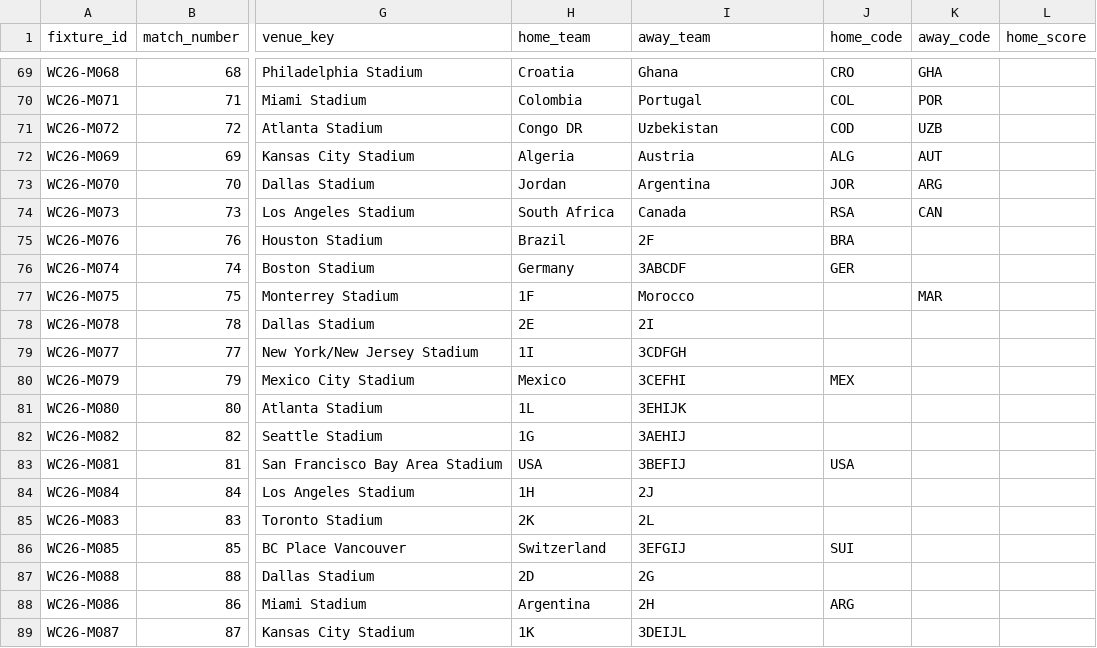
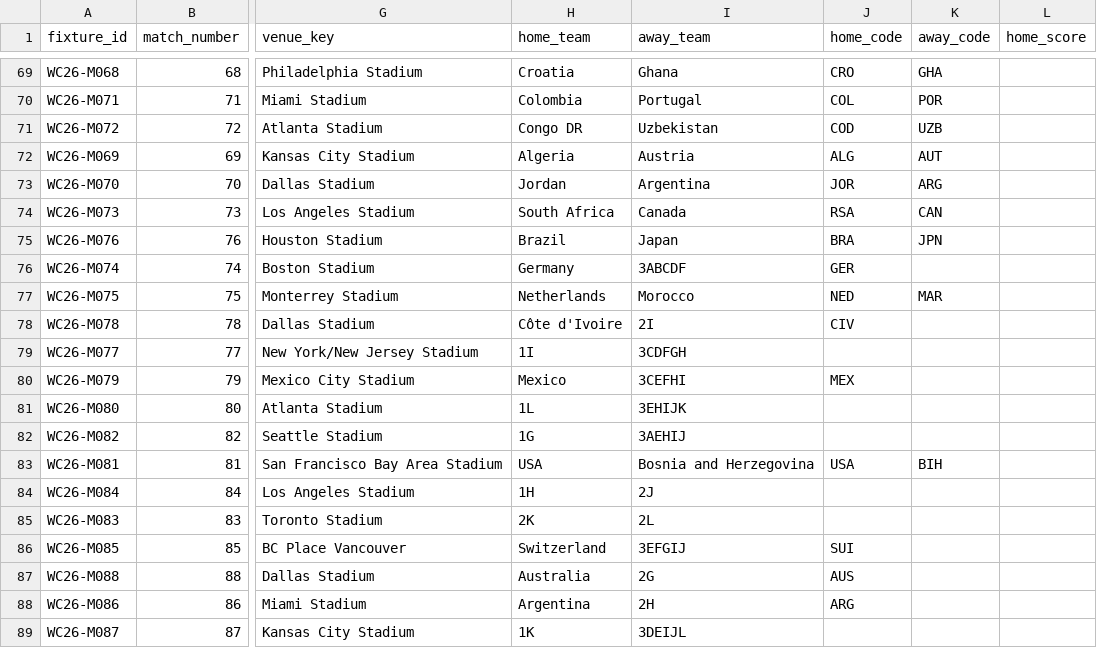
Before and after one commit to tj-chakravarthy/World-Cup-2026-Gap-Index, a CSV file: data/raw/fixtures_2026.csv, drawn as a sheet; only a part is shown, gaps mark what is left out; the diff names each change by its address in the sheet, - before the commit and + after, or states it on an @@ line.

Commit message:
data: live update 2026-06-26T08:47:49Z

```diff
--- a/data/raw/fixtures_2026.csv
+++ b/data/raw/fixtures_2026.csv
-I75 (away_team): 2F
+I75 (away_team): Japan
-K75 (away_code): (empty)
+K75 (away_code): JPN
-H77 (home_team): 1F
+H77 (home_team): Netherlands
-J77 (home_code): (empty)
+J77 (home_code): NED
-H78 (home_team): 2E
+H78 (home_team): Côte d'Ivoire
-J78 (home_code): (empty)
+J78 (home_code): CIV
-I83 (away_team): 3BEFIJ
+I83 (away_team): Bosnia and Herzegovina
-K83 (away_code): (empty)
+K83 (away_code): BIH
-H87 (home_team): 2D
+H87 (home_team): Australia
-J87 (home_code): (empty)
+J87 (home_code): AUS
```
Also changed, not shown: 12 other files.
